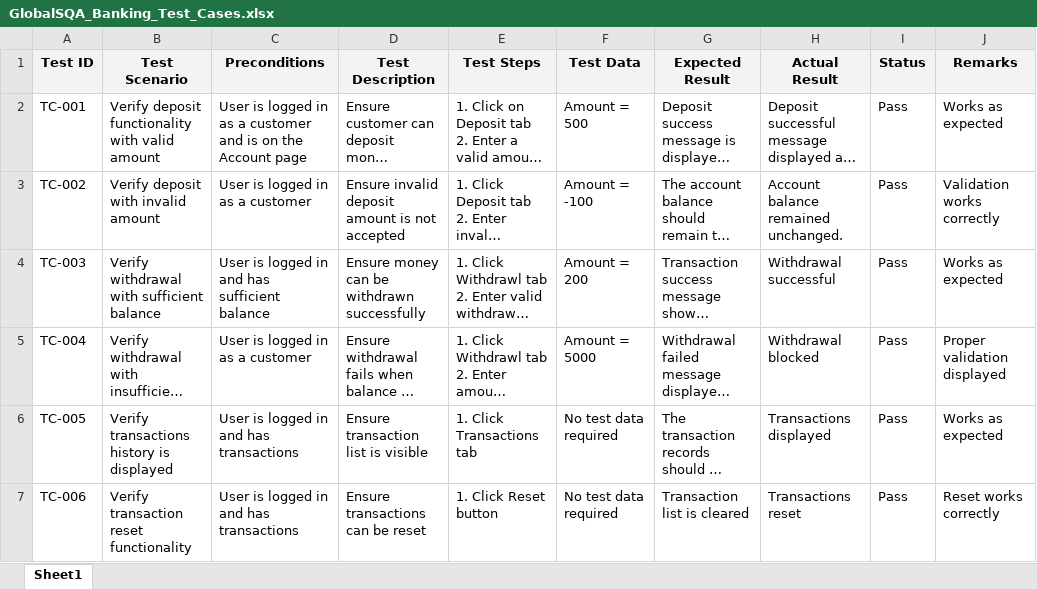
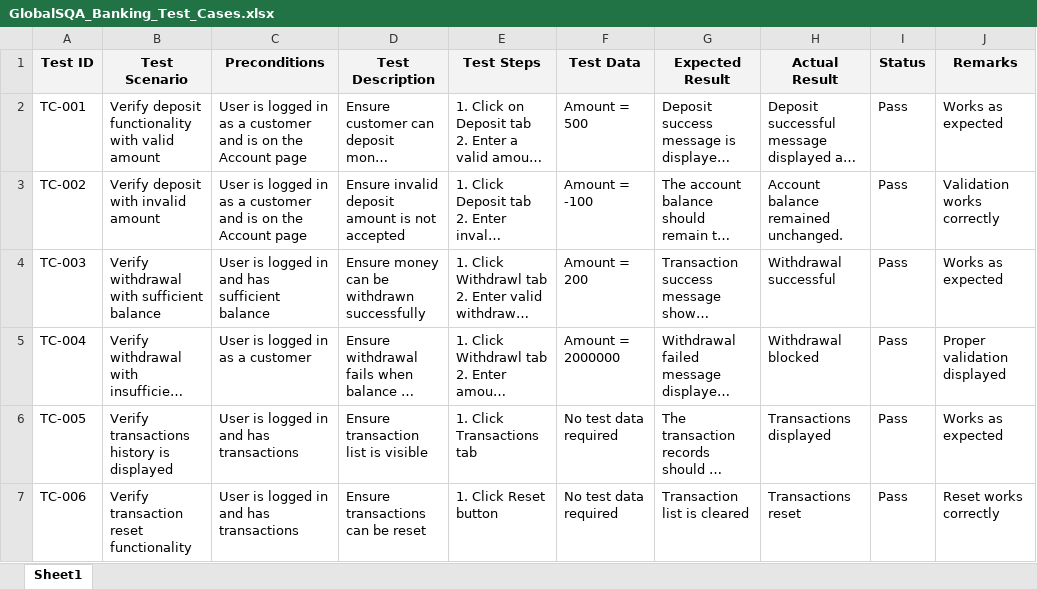
Before and after one commit to zainababbas514/globalsqa_banking_automation, an Excel workbook: testCases/GlobalSQA_Banking_Test_Cases.xlsx, sheet Sheet1, drawn as a sheet; only a part is shown; long unchanged cells end in …; values as stored, in another font and other column widths than the file's, no borders; the diff covers the shown part only; the diff names each change by its address in the sheet, - before the commit and + after, or states it on an @@ line.

```diff
--- a/testCases/GlobalSQA_Banking_Test_Cases.xlsx (sheet Sheet1)
+++ b/testCases/GlobalSQA_Banking_Test_Cases.xlsx (sheet Sheet1)
-C3 (Preconditions): User is logged in as a customer
+C3 (Preconditions): User is logged in as a customer and is on the Account page
-F5 (Test Data): Amount = 5000
+F5 (Test Data): Amount = 2000000
```
Also changed, not shown: 11 edited cells elsewhere in this sheet, 7 other files.
